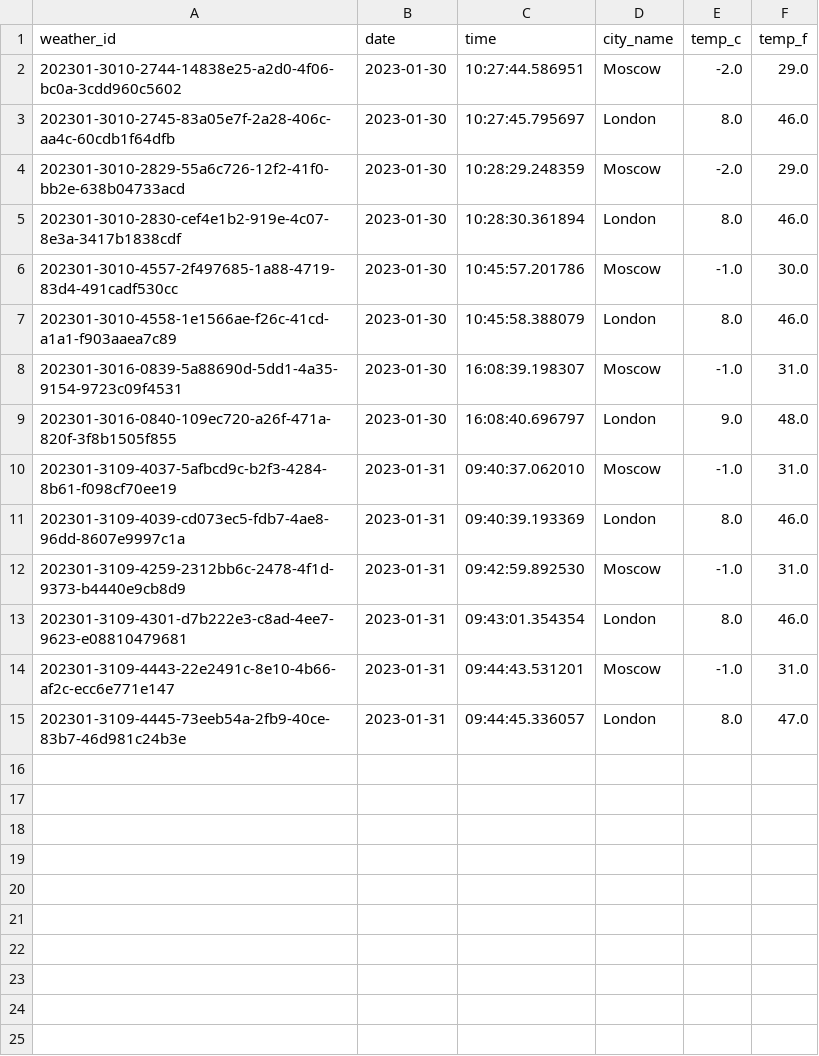
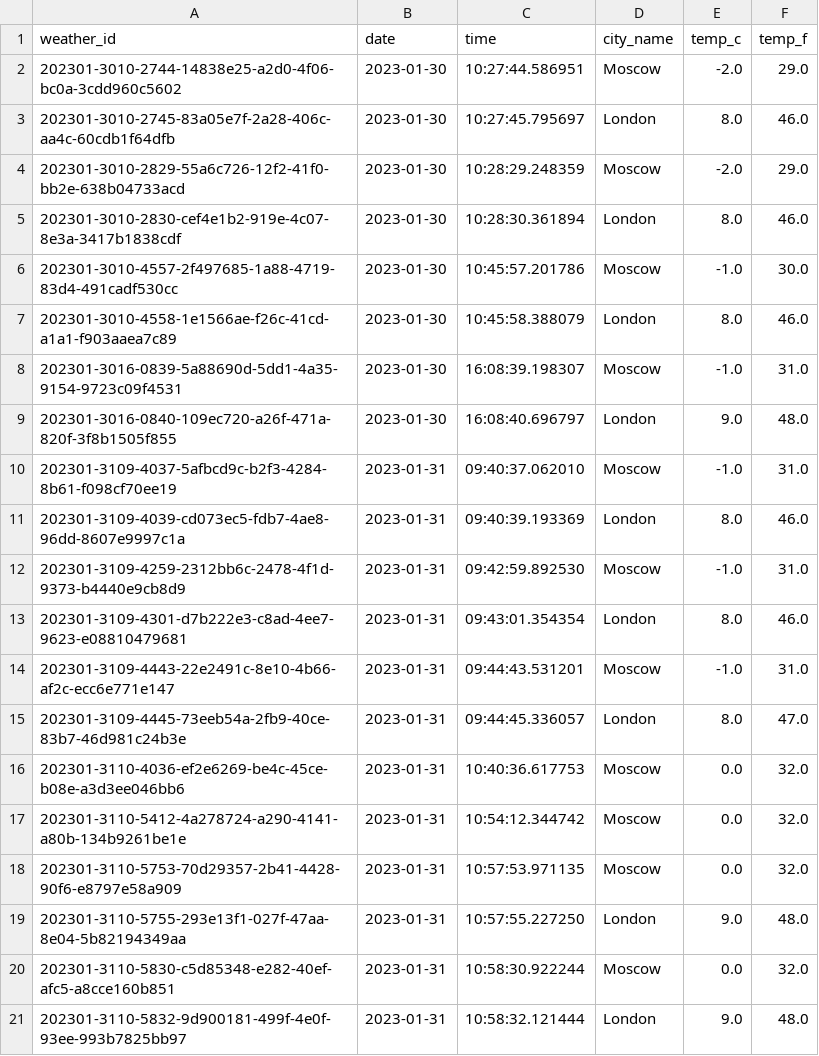
Before and after one commit to vkhdk/pet_etl, a CSV file: docker/file_share/jupyter_data/python_scripts/ETL_python_scripts/content.csv, drawn as a sheet.

Commit message:
create function make_weather_df

```diff
--- a/docker/file_share/jupyter_data/python_scripts/ETL_python_scripts/content.csv
+++ b/docker/file_share/jupyter_data/python_scripts/ETL_python_scripts/content.csv
@@ -15 +15,7 @@ weather_id;date;time;city_name;temp_c;temp_f
 202301-3109-4445-73eeb54a-2fb9-40ce-83b7-46d981c24b3e;2023-01-31;09:44:45.336057;London;8.0;47.0
+202301-3110-4036-ef2e6269-be4c-45ce-b08e-a3d3ee046bb6;2023-01-31;10:40:36.617753;Moscow;0.0;32.0
+202301-3110-5412-4a278724-a290-4141-a80b-134b9261be1e;2023-01-31;10:54:12.344742;Moscow;0.0;32.0
+202301-3110-5753-70d29357-2b41-4428-90f6-e8797e58a909;2023-01-31;10:57:53.971135;Moscow;0.0;32.0
+202301-3110-5755-293e13f1-027f-47aa-8e04-5b82194349aa;2023-01-31;10:57:55.227250;London;9.0;48.0
+202301-3110-5830-c5d85348-e282-40ef-afc5-a8cce160b851;2023-01-31;10:58:30.922244;Moscow;0.0;32.0
+202301-3110-5832-9d900181-499f-4e0f-93ee-993b7825bb97;2023-01-31;10:58:32.121444;London;9.0;48.0
```
Also changed, not shown: 4 other files.
